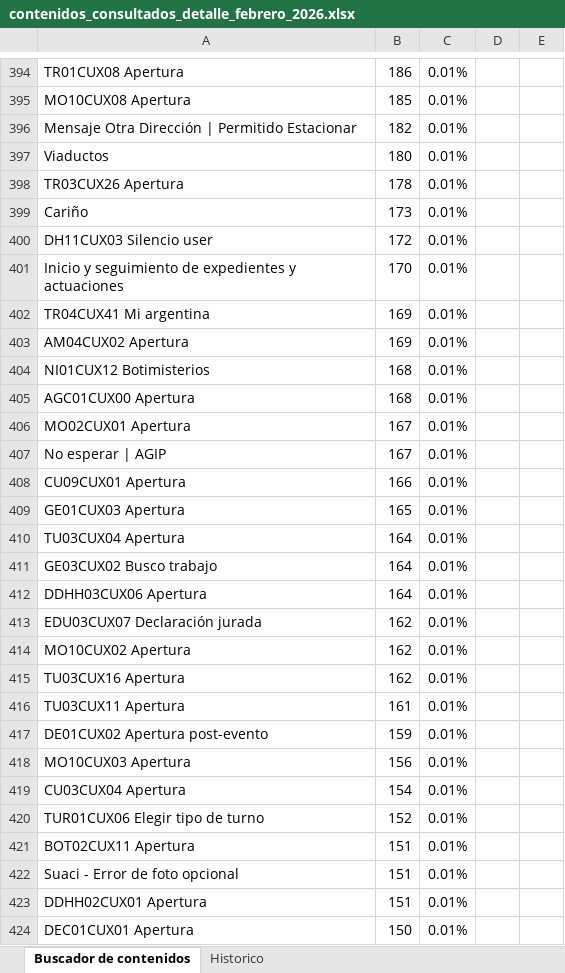
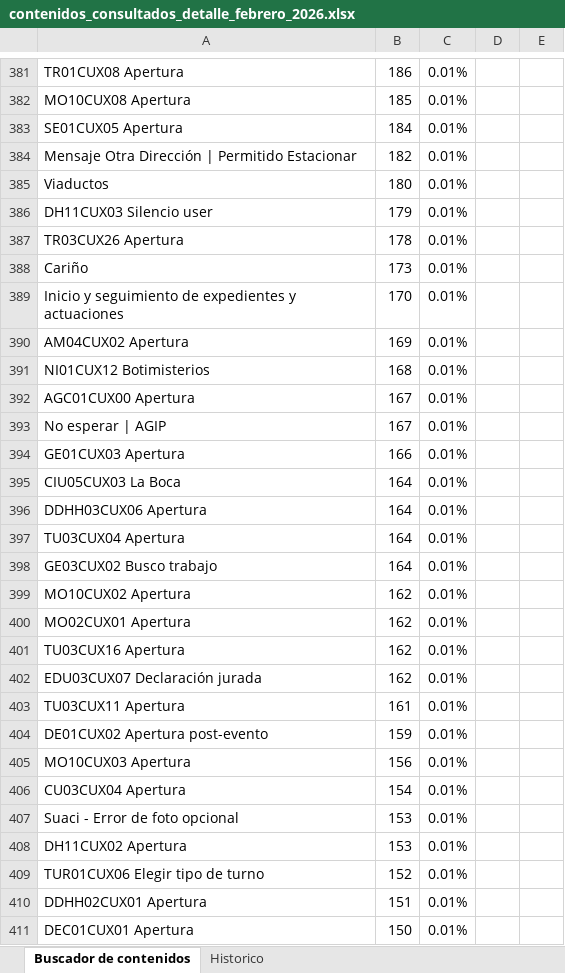
Before and after one commit to EdVeralli/Metricas_Boti_Mensual, an Excel workbook: Contenidos_Consultados/output/contenidos_consultados_detalle_febrero_2026.xlsx, sheet Buscador de contenidos, drawn as a sheet; only a part is shown, gaps mark what is left out; values as stored, in another font and other column widths than the file's, no borders; removed rows and columns are numbered as before the commit, all else as after; the diff covers the shown part only; the diff names each change by its address in the sheet, - before the commit and + after, or states it on an @@ line.

```diff
--- a/Contenidos_Consultados/output/contenidos_consultados_detalle_febrero_2026.xlsx (sheet Buscador de contenidos)
+++ b/Contenidos_Consultados/output/contenidos_consultados_detalle_febrero_2026.xlsx (sheet Buscador de contenidos)
+row 383: SE01CUX05 Apertura | 184 | 0.01%
+row 386: DH11CUX03 Silencio user | 179 | 0.01%
-row 400: DH11CUX03 Silencio user | 172 | 0.01%
-row 402: TR04CUX41 Mi argentina | 169 | 0.01%
-B392: 168
+B392: 167
-row 406: MO02CUX01 Apertura | 167 | 0.01%
-row 408: CU09CUX01 Apertura | 166 | 0.01%
-B394: 165
+B394: 166
+row 395: CIU05CUX03 La Boca | 164 | 0.01%
@@ row 412 moved to row 396: DDHH03CUX06 Apertura @@
@@ row 414 moved to row 399: MO10CUX02 Apertura @@
+row 400: MO02CUX01 Apertura | 162 | 0.01%
@@ row 415 moved to row 401: TU03CUX16 Apertura @@
+row 407: Suaci - Error de foto opcional | 153 | 0.01%
+row 408: DH11CUX02 Apertura | 153 | 0.01%
-row 421: BOT02CUX11 Apertura | 151 | 0.01%
-row 422: Suaci - Error de foto opcional | 151 | 0.01%
```
Also changed, not shown: 220 added rows, 264 removed rows, 119 moved rows and 350 edited cells elsewhere in this sheet, sheet Historico, Contenidos_Consultados/output/contenidos_consultados_febrero_2026.xlsx, 3 other files.
